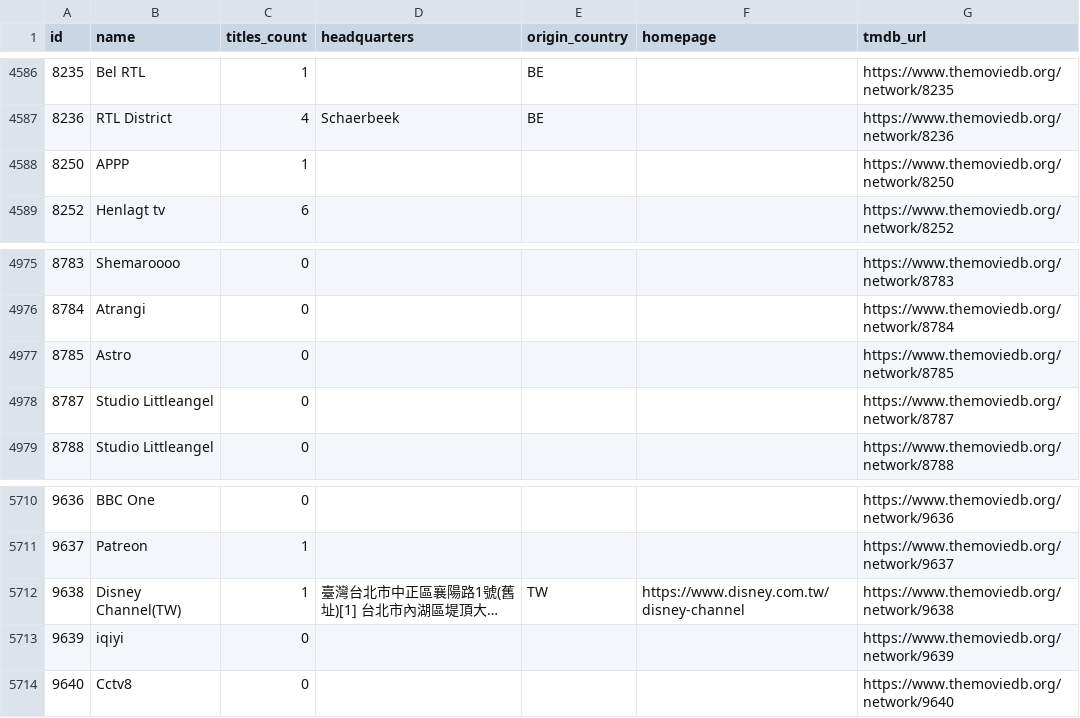
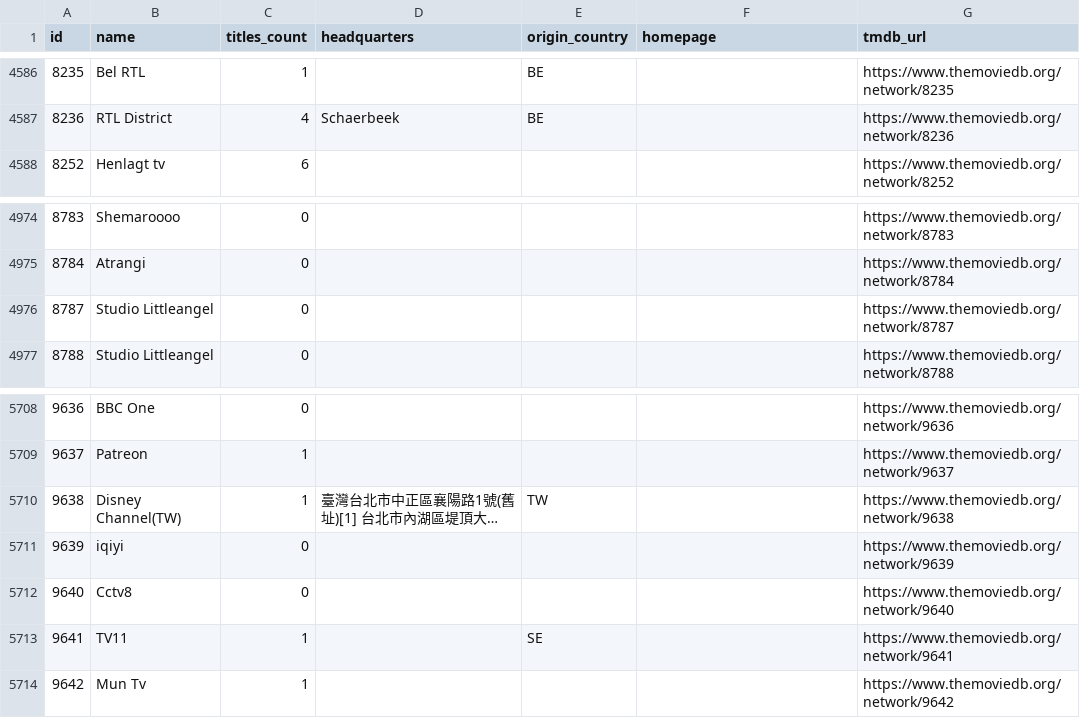
Before and after one commit to davecollections/tmdb-id-lookup, a CSV file: data/tv-networks.csv, drawn as a sheet; only a part is shown, gaps mark what is left out; long unchanged cells end in …; removed rows and columns are numbered as before the commit, all else as after; the diff names each change by its address in the sheet, - before the commit and + after, or states it on an @@ line.

```diff
--- a/data/tv-networks.csv
+++ b/data/tv-networks.csv
-row 4588: 8250 | APPP | 1 |  |  |  | https://www.themoviedb.org/network/8250
-row 4977: 8785 | Astro | 0 |  |  |  | https://www.themoviedb.org/network/8785
-F5710 (homepage): https://www.disney.com.tw/disney-channel
+F5710 (homepage): (empty)
+row 5713: 9641 | TV11 | 1 |  | SE |  | https://www.themoviedb.org/network/9641
+row 5714: 9642 | Mun Tv | 1 |  |  |  | https://www.themoviedb.org/network/9642
```
Also changed, not shown: 3 other files.
